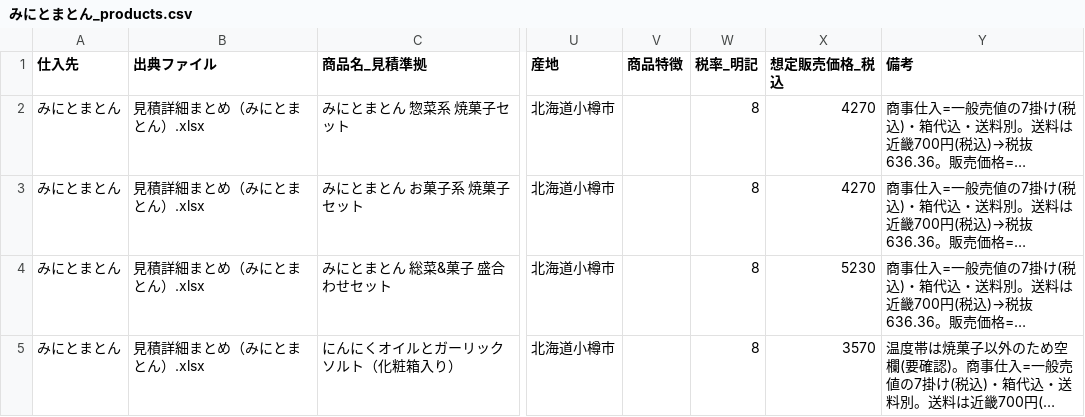
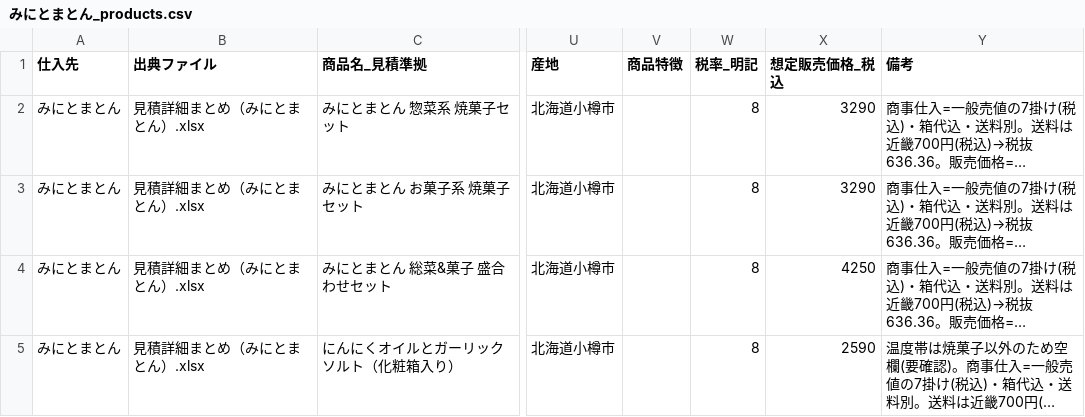
Before and after one commit to RTakayama1293/eezo-prep, a CSV file: data/processed/みにとまとん_products.csv, drawn as a sheet; only a part is shown, gaps mark what is left out; long unchanged cells end in …; the diff names each change by its address in the sheet, - before the commit and + after, or states it on an @@ line.

```diff
--- a/data/processed/みにとまとん_products.csv
+++ b/data/processed/みにとまとん_products.csv
-X2:X3 (想定販売価格_税込): 4270
+X2:X3 (想定販売価格_税込): 3290
-X4 (想定販売価格_税込): 5230
+X4 (想定販売価格_税込): 4250
-X5 (想定販売価格_税込): 3570
+X5 (想定販売価格_税込): 2590
```
Also changed, not shown: data/processed/オーセントホテル_products.csv, data/processed/シャルキュトリーアカイシ_products.csv, 6 other files.
